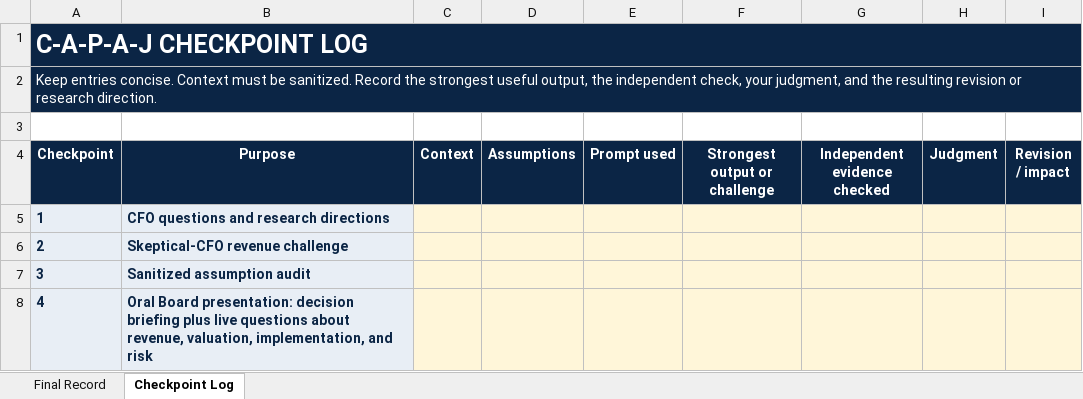
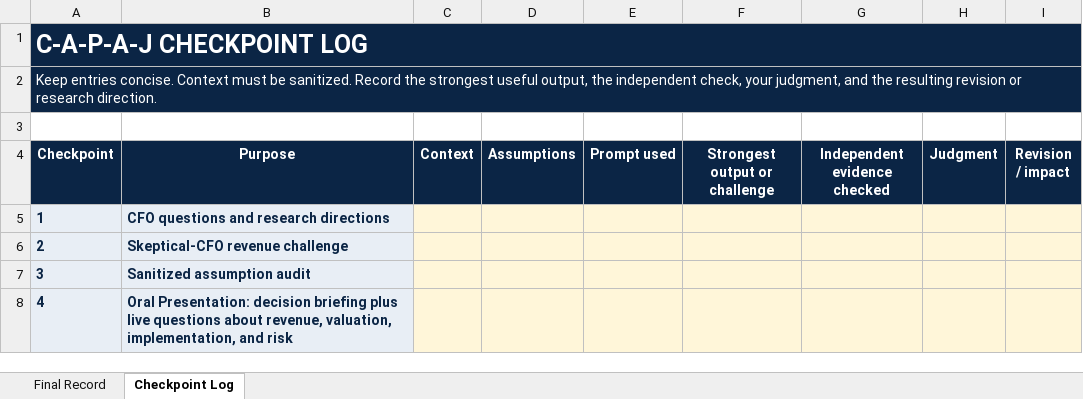
Before and after one commit to bevitts-design/BUS311-Corporate_Finance, an Excel workbook: CAPSTONE/bus311-capstone-red-team-record.xlsx, sheet Checkpoint Log, drawn as a sheet; values as stored, in another font and other column widths than the file's, no borders; the diff names each change by its address in the sheet, - before the commit and + after, or states it on an @@ line.

```diff
--- a/CAPSTONE/bus311-capstone-red-team-record.xlsx (sheet Checkpoint Log)
+++ b/CAPSTONE/bus311-capstone-red-team-record.xlsx (sheet Checkpoint Log)
-B8 (Purpose): Oral Board presentation: decision briefing…
+B8 (Purpose): Oral Presentation: decision briefing…
```
Also changed, not shown: sheet Final Record, CAPSTONE/bus311-capstone-valuation-model.xlsx, 23 other files.
